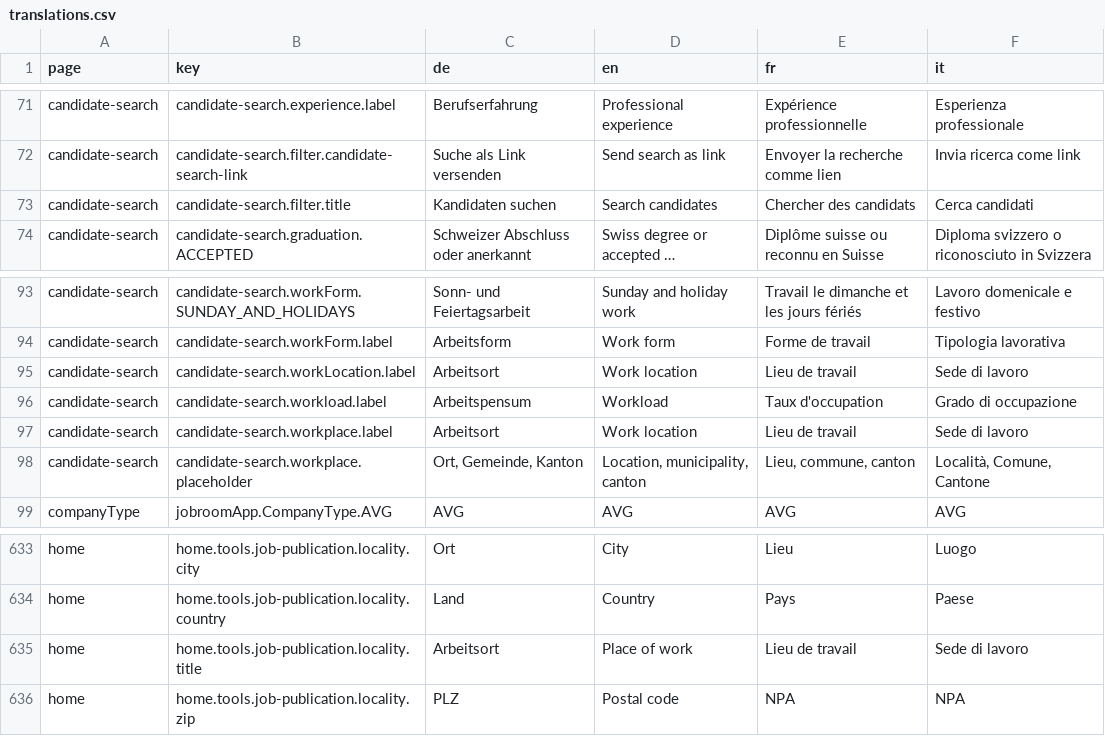
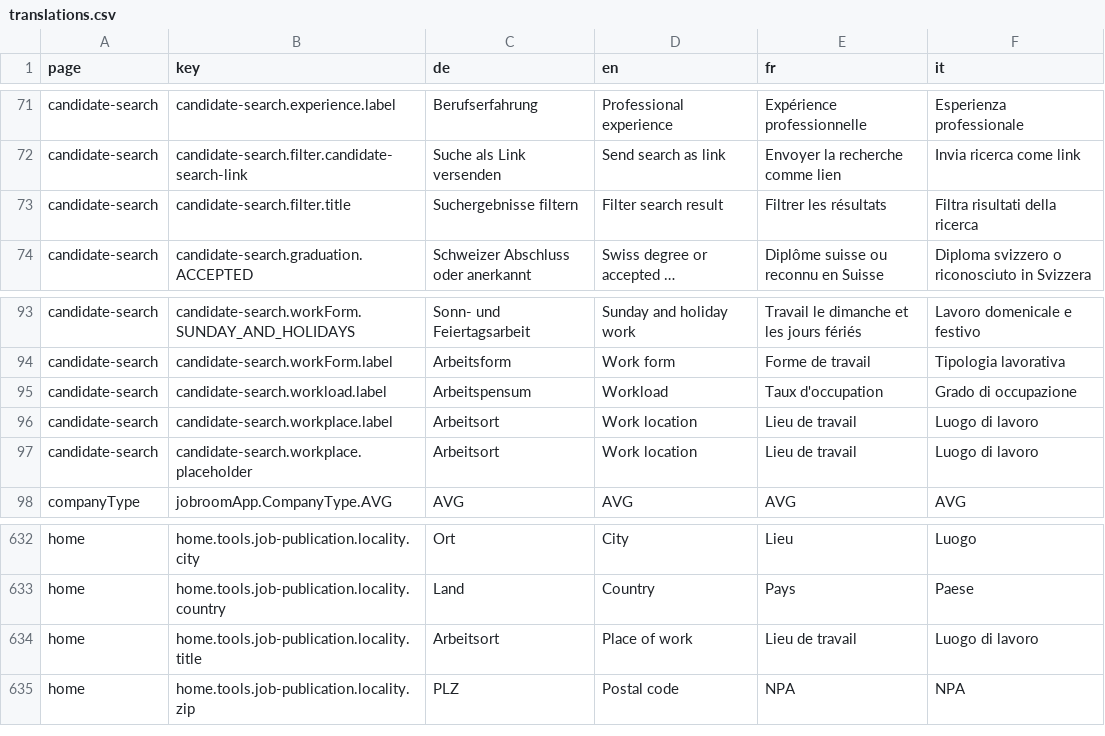
Before and after one commit to tdascoli/jobroom2, a CSV file: src/main/webapp/i18n/translations.csv, drawn as a sheet; only a part is shown, gaps mark what is left out; long unchanged cells end in …; removed rows and columns are numbered as before the commit, all else as after; the diff names each change by its address in the sheet, - before the commit and + after, or states it on an @@ line.

Commit message:
JR2-763 Update translations

```diff
--- a/src/main/webapp/i18n/translations.csv
+++ b/src/main/webapp/i18n/translations.csv
-C73 (de): Kandidaten suchen
+C73 (de): Suchergebnisse filtern
-D73 (en): Search candidates
+D73 (en): Filter search result
-E73 (fr): Chercher des candidats
+E73 (fr): Filtrer les résultats
-F73 (it): Cerca candidati
+F73 (it): Filtra risultati della ricerca
-row 95: candidate-search | candidate-search.workLocation.label | Arbeitsort | Work location | Lieu de travail | Sede di lavoro
-F96 (it): Sede di lavoro
+F96 (it): Luogo di lavoro
-C97 (de): Ort, Gemeinde, Kanton
+C97 (de): Arbeitsort
-D97 (en): Location, municipality, canton
+D97 (en): Work location
-E97 (fr): Lieu, commune, canton
+E97 (fr): Lieu de travail
-F97 (it): Località, Comune, Cantone
+F97 (it): Luogo di lavoro
-F634 (it): Sede di lavoro
+F634 (it): Luogo di lavoro
```
Also changed, not shown: 8 other files.
